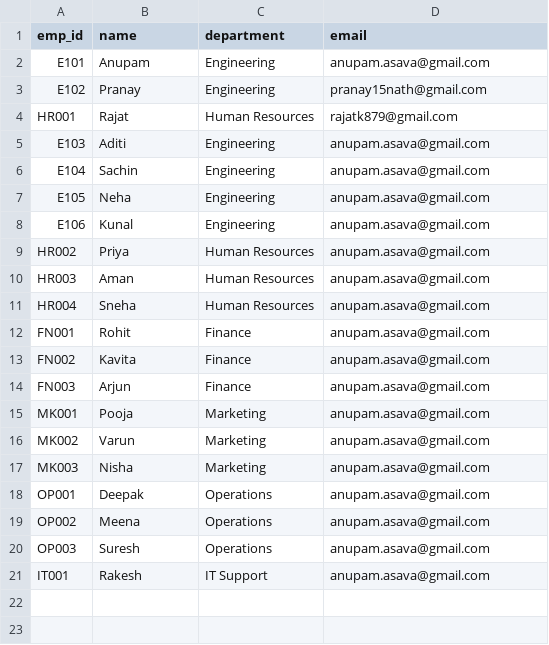
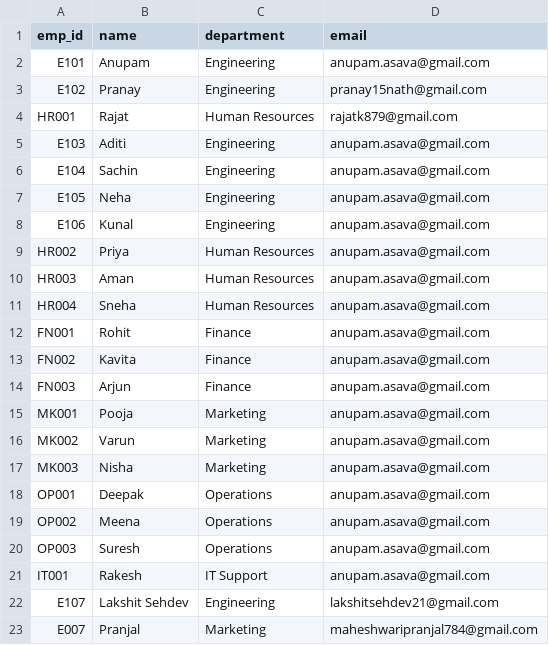
Before and after one commit to pranjalAiMill/HR-Bot-, a CSV file: data/employees.csv, drawn as a sheet.

```diff
--- a/data/employees.csv
+++ b/data/employees.csv
@@ -21 +21,3 @@ OP003,Suresh,Operations,anupam.asava@gmail.com
 IT001,Rakesh,IT Support,anupam.asava@gmail.com
+E107,Lakshit Sehdev,Engineering,lakshitsehdev21@gmail.com
+E007,Pranjal,Marketing,maheshwaripranjal784@gmail.com
```
Also changed, not shown: data/leave_log.csv, data/salaries.csv, 28 other files.
